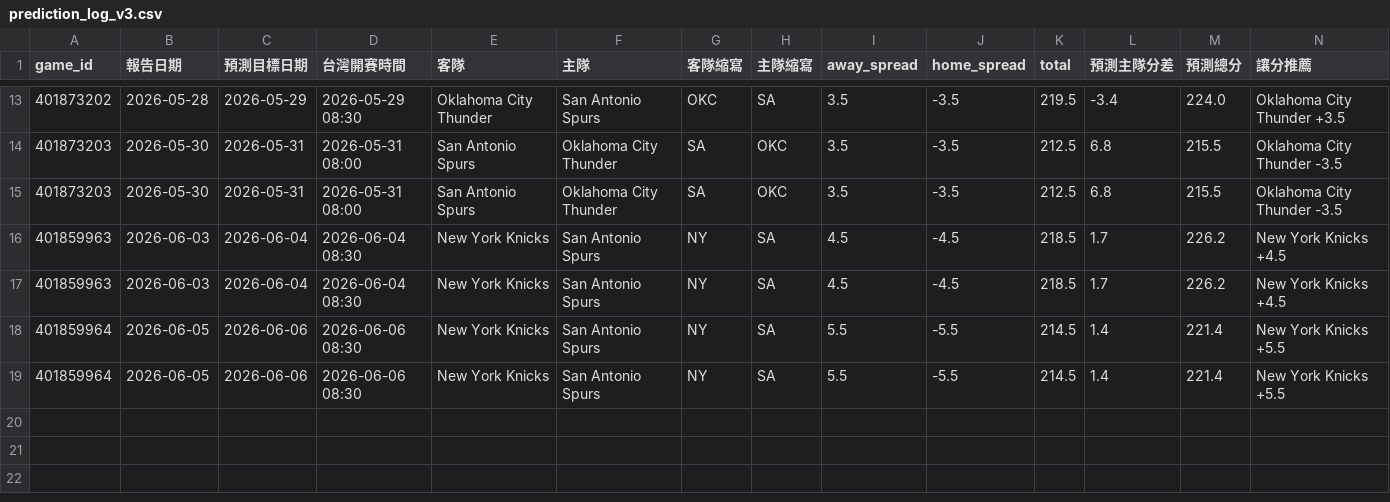
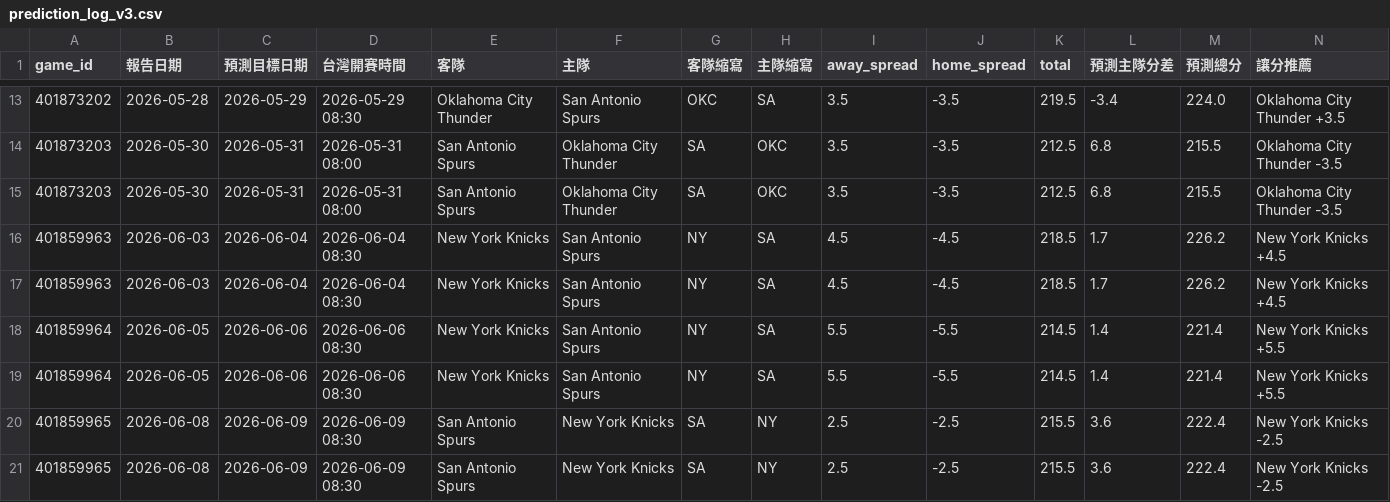
Before and after one commit to zxbcv2689-source/NBA-betting-project, a CSV file: data/prediction_log_v3.csv, drawn as a sheet; only a part is shown, gaps mark what is left out; rows hold the shown columns only; the diff names each change by its address in the sheet, - before the commit and + after, or states it on an @@ line.

```diff
--- a/data/prediction_log_v3.csv
+++ b/data/prediction_log_v3.csv
+row 20: 401859965 | 2026-06-08 | 2026-06-09 | 2026-06-09 08:30 | San Antonio Spurs | New York Knicks | SA | NY | 2.5 | -2.5 | 215.5 | 3.6 | 222.4 | New York Knicks -2.5
+row 21: 401859965 | 2026-06-08 | 2026-06-09 | 2026-06-09 08:30 | San Antonio Spurs | New York Knicks | SA | NY | 2.5 | -2.5 | 215.5 | 3.6 | 222.4 | New York Knicks -2.5
```
Also changed, not shown: data/espn_day_cache.csv, 1 other file.
